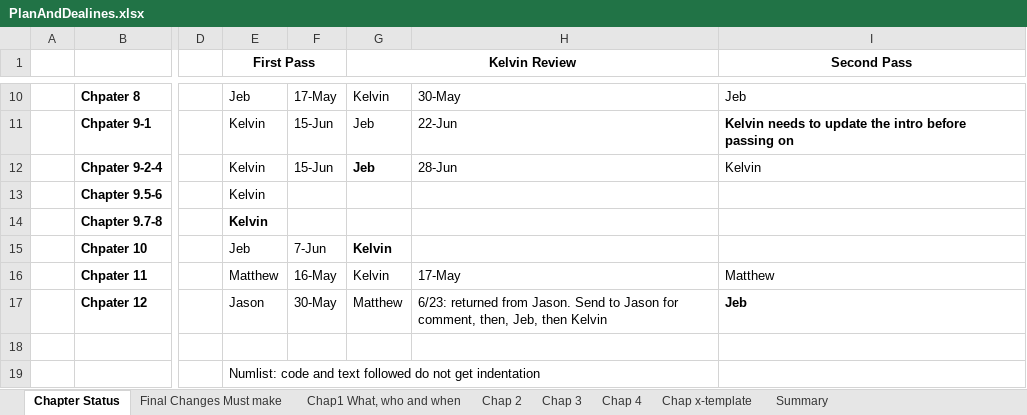
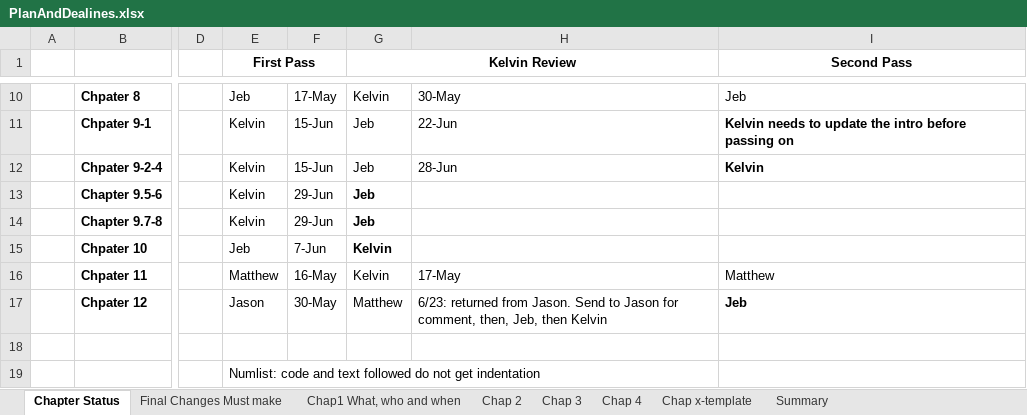
Before and after one commit to HTML5GameEngineGroup/GTCS-GameEngine2, an Excel workbook: Word/PlanAndDealines.xlsx, sheet Chapter Status, drawn as a sheet; only a part is shown, gaps mark what is left out; values as stored, in another font and other column widths than the file's, no borders; the diff names each change by its address in the sheet, - before the commit and + after, or states it on an @@ line.

Commit message:
Chap 9 first pass done

```diff
--- a/Word/PlanAndDealines.xlsx (sheet Chapter Status)
+++ b/Word/PlanAndDealines.xlsx (sheet Chapter Status)
-G12 bold: on
+G12 bold: off
-I12 bold: off
+I12 bold: on
-F13:F14: (empty)
+F13:F14: 29-Jun
-G13:G14 (Kelvin Review): (empty)
+G13:G14 (Kelvin Review): Jeb
-E14 bold: on
+E14 bold: off
```
Also changed, not shown: 8 other files.
